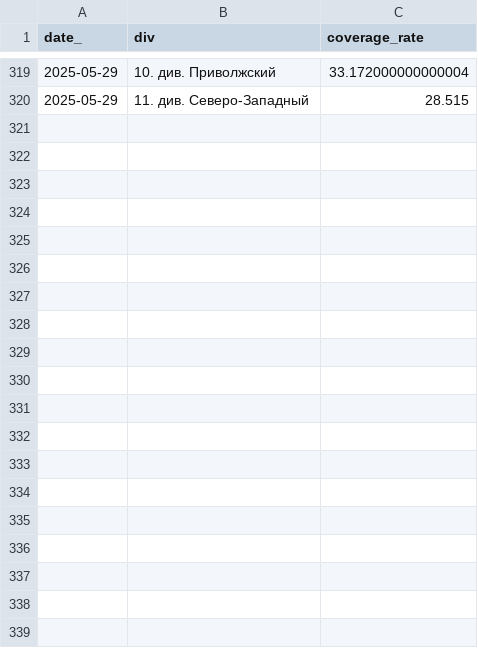
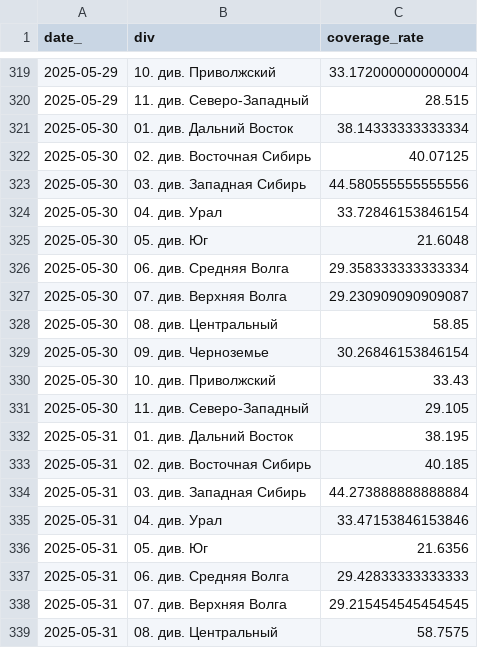
Before and after one commit to bors1n/tp_dash, a CSV file: div_coverage.csv, drawn as a sheet; only a part is shown, gaps mark what is left out; the diff covers the shown part only.

Commit message:
update data 01.06

```diff
--- a/div_coverage.csv
+++ b/div_coverage.csv
@@ -320 +320,20 @@ date_,div,coverage_rate
 2025-05-29,11. див. Северо-Западный,28.515
+2025-05-30,01. див. Дальний Восток,38.14333333333334
+2025-05-30,02. див. Восточная Сибирь,40.07125
+2025-05-30,03. див. Западная Сибирь,44.580555555555556
+2025-05-30,04. див. Урал,33.72846153846154
+2025-05-30,05. див. Юг,21.6048
+2025-05-30,06. див. Средняя Волга,29.358333333333334
+2025-05-30,07. див. Верхняя Волга,29.230909090909087
+2025-05-30,08. див. Центральный,58.85
+2025-05-30,09. див. Черноземье,30.26846153846154
+2025-05-30,10. див. Приволжский,33.43
+2025-05-30,11. див. Северо-Западный,29.105
+2025-05-31,01. див. Дальний Восток,38.195
+2025-05-31,02. див. Восточная Сибирь,40.185
+2025-05-31,03. див. Западная Сибирь,44.273888888888884
+2025-05-31,04. див. Урал,33.47153846153846
+2025-05-31,05. див. Юг,21.6356
+2025-05-31,06. див. Средняя Волга,29.42833333333333
+2025-05-31,07. див. Верхняя Волга,29.215454545454545
+2025-05-31,08. див. Центральный,58.7575
```
Also changed, not shown: 14 added rows elsewhere in this file, dep_coverage.csv, div_static_metrics.csv, 2 other files.
